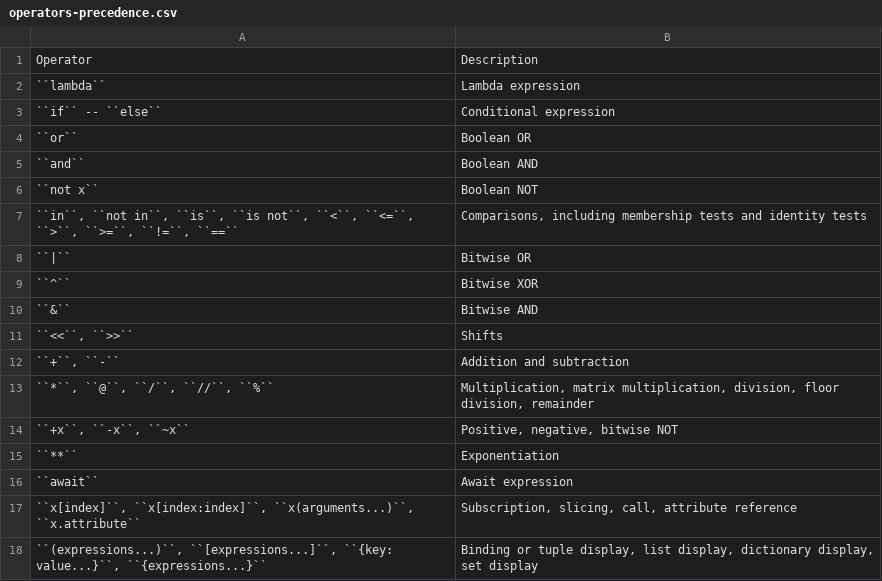
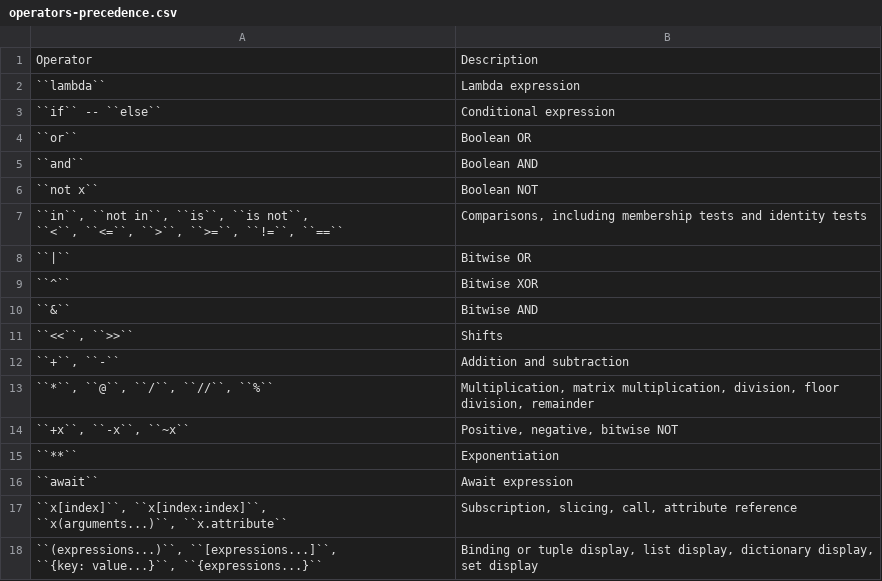
Before and after one commit to easyMil/book-python, a CSV file: book/podstawy/data/operators-precedence.csv, drawn as a sheet.

Commit message:
Operators #time 15m

```diff
--- a/book/podstawy/data/operators-precedence.csv
+++ b/book/podstawy/data/operators-precedence.csv
@@ -6,3 +6,5 @@
 "``not x``", "Boolean NOT"
-"``in``, ``not in``, ``is``, ``is not``, ``<``, ``<=``, ``>``, ``>=``, ``!=``, ``==``", "Comparisons, including membership tests and identity tests"
+"``in``, ``not in``, ``is``, ``is not``,
+
+``<``, ``<=``, ``>``, ``>=``, ``!=``, ``==``", "Comparisons, including membership tests and identity tests"
 "``|``", "Bitwise OR"
@@ -16,3 +18,7 @@
 "``await``", "Await expression"
-"``x[index]``, ``x[index:index]``, ``x(arguments...)``, ``x.attribute``", "Subscription, slicing, call, attribute reference"
-"``(expressions...)``, ``[expressions...]``, ``{key: value...}``, ``{expressions...}``", "Binding or tuple display, list display, dictionary display, set display"
+"``x[index]``, ``x[index:index]``,
+
+``x(arguments...)``, ``x.attribute``", "Subscription, slicing, call, attribute reference"
+"``(expressions...)``, ``[expressions...]``,
+
+	``{key: value...}``, ``{expressions...}``", "Binding or tuple display, list display, dictionary display, set display"
```
Also changed, not shown: 2 other files.
